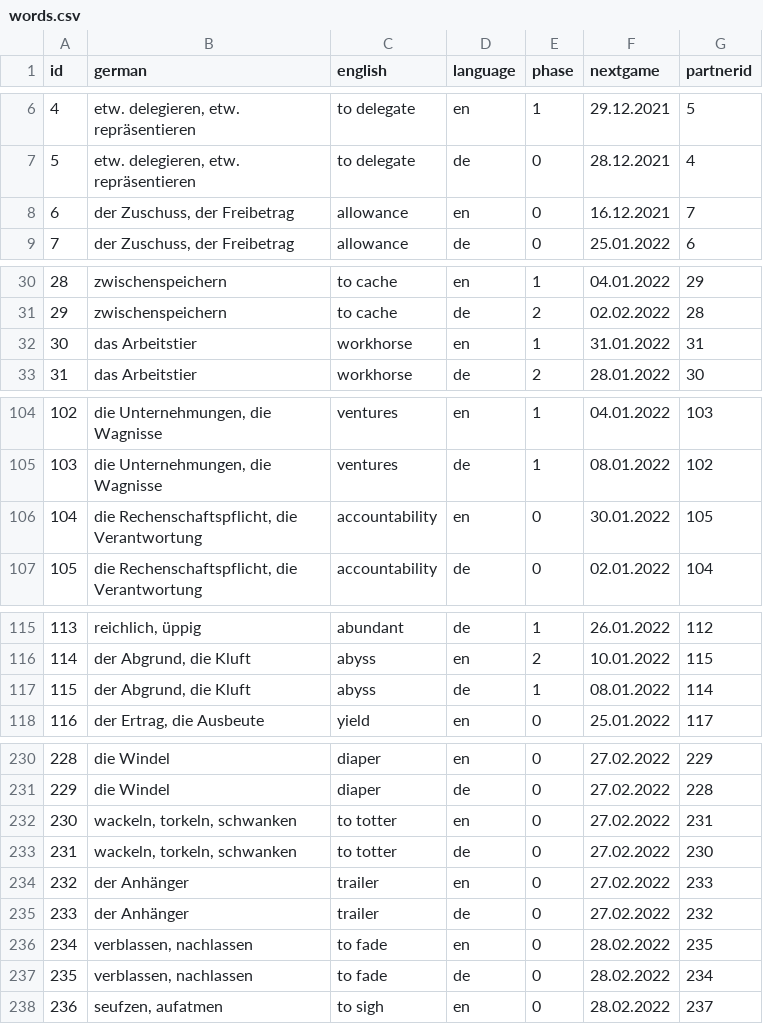
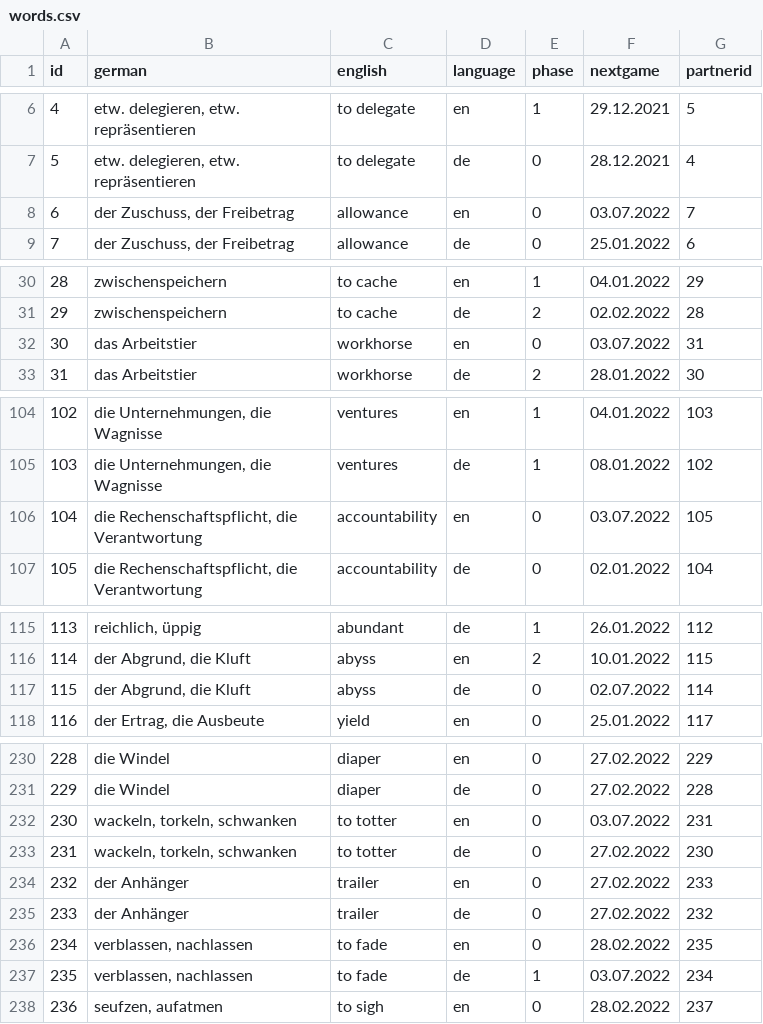
Before and after one commit to Adentalis/VocabularyTrainer, a CSV file: src/data/words.csv, drawn as a sheet; only a part is shown, gaps mark what is left out; the diff covers the shown part only.

```diff
--- a/src/data/words.csv
+++ b/src/data/words.csv
@@ -7,3 +7,3 @@
 "5","etw. delegieren, etw. repräsentieren ","to delegate","de","0","28.12.2021","4"
-"6","der Zuschuss, der Freibetrag","allowance","en","0","16.12.2021","7"
+"6","der Zuschuss, der Freibetrag","allowance","en","0","03.07.2022","7"
 "7","der Zuschuss, der Freibetrag","allowance","de","0","25.01.2022","6"
@@ -31,3 +31,3 @@
 "29","zwischenspeichern","to cache","de","2","02.02.2022","28"
-"30","das Arbeitstier","workhorse","en","1","31.01.2022","31"
+"30","das Arbeitstier","workhorse","en","0","03.07.2022","31"
 "31","das Arbeitstier","workhorse","de","2","28.01.2022","30"
@@ -105,3 +105,3 @@
 "103","die Unternehmungen, die Wagnisse","ventures","de","1","08.01.2022","102"
-"104","die Rechenschaftspflicht, die Verantwortung","accountability","en","0","30.01.2022","105"
+"104","die Rechenschaftspflicht, die Verantwortung","accountability","en","0","03.07.2022","105"
 "105","die Rechenschaftspflicht, die Verantwortung","accountability","de","0","02.01.2022","104"
@@ -116,3 +116,3 @@
 "114","der Abgrund, die Kluft","abyss","en","2","10.01.2022","115"
-"115","der Abgrund, die Kluft","abyss","de","1","08.01.2022","114"
+"115","der Abgrund, die Kluft","abyss","de","0","02.07.2022","114"
 "116","der Ertrag, die Ausbeute","yield","en","0","25.01.2022","117"
@@ -231,3 +231,3 @@
 "229","die Windel","diaper","de","0","27.02.2022","228"
-"230","wackeln, torkeln, schwanken","to totter","en","0","27.02.2022","231"
+"230","wackeln, torkeln, schwanken","to totter","en","0","03.07.2022","231"
 "231","wackeln, torkeln, schwanken","to totter","de","0","27.02.2022","230"
@@ -236,3 +236,3 @@
 "234","verblassen, nachlassen","to fade","en","0","28.02.2022","235"
-"235","verblassen, nachlassen","to fade","de","0","28.02.2022","234"
+"235","verblassen, nachlassen","to fade","de","1","03.07.2022","234"
 "236","seufzen, aufatmen","to sigh","en","0","28.02.2022","237"
```
Also changed, not shown: 2 added rows and 31 edited cells elsewhere in this file.
